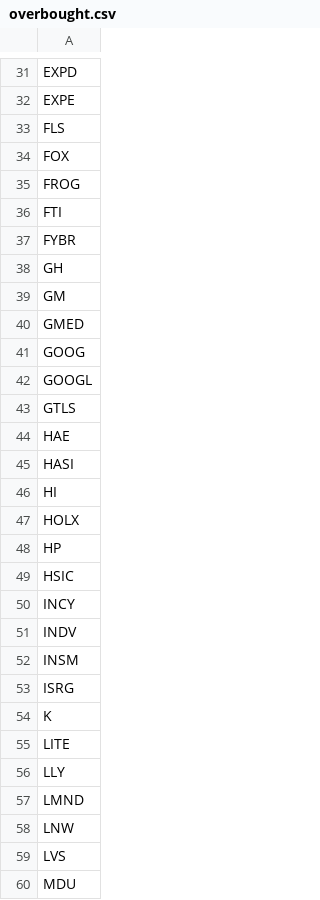
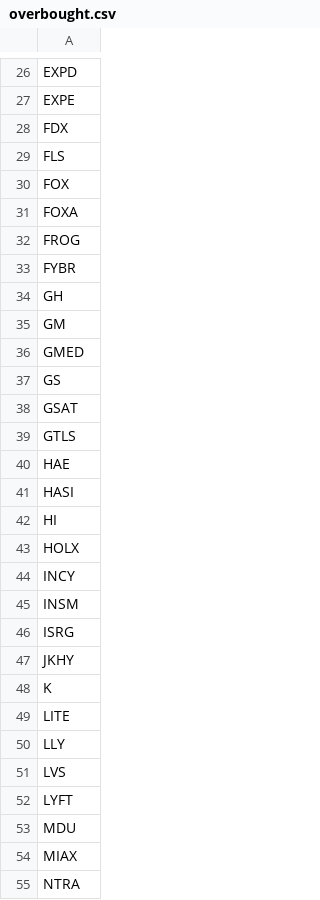
Before and after one commit to mpincus/SwingScannerWatchlist-GPT, a CSV file: overbought.csv, drawn as a sheet; only a part is shown, gaps mark what is left out; the shorter side is filled out with more unchanged rows; the diff covers the shown part only.

```diff
--- a/overbought.csv
+++ b/overbought.csv
@@ -32,6 +27,7 @@ EXPD
 EXPE
+FDX
 FLS
 FOX
+FOXA
 FROG
-FTI
 FYBR
@@ -40,4 +36,4 @@ GM
 GMED
-GOOG
-GOOGL
+GS
+GSAT
 GTLS
@@ -47,8 +43,6 @@ HI
 HOLX
-HP
-HSIC
 INCY
-INDV
 INSM
 ISRG
+JKHY
 K
@@ -56,5 +50,4 @@ LITE
 LLY
-LMND
-LNW
 LVS
+LYFT
 MDU
```
Also changed, not shown: 1 added row, 8 removed rows and 2 edited cells elsewhere in this file, breakouts.csv, combined_watchlist.csv, 2 other files.
